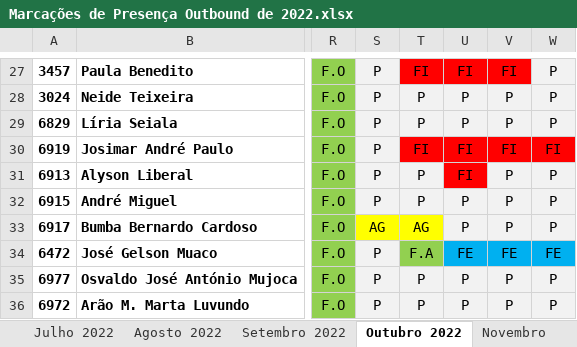
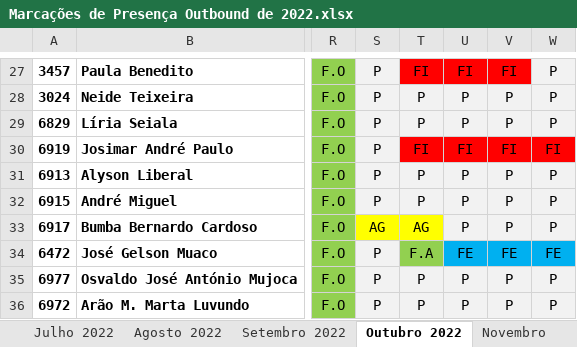
Before and after one commit to allskiin/dstv, an Excel workbook: Marcações de Presença Outbound de 2022.xlsx, sheet Outubro 2022, drawn as a sheet; only a part is shown, gaps mark what is left out; values as stored, in another font and other column widths than the file's, no borders; conditional formats not drawn; the diff names each change by its address in the sheet, - before the commit and + after, or states it on an @@ line.

```diff
--- a/Marcações de Presença Outbound de 2022.xlsx (sheet Outubro 2022)
+++ b/Marcações de Presença Outbound de 2022.xlsx (sheet Outubro 2022)
-U31: FI
+U31: P
-U31 fill: #FF0000
+U31 fill: #F2F2F2
```
Also changed, not shown: sheet Novembro, hidden cells.
